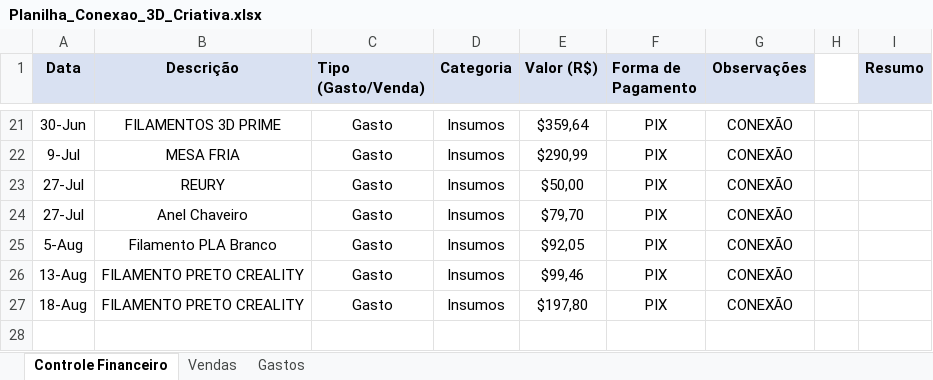
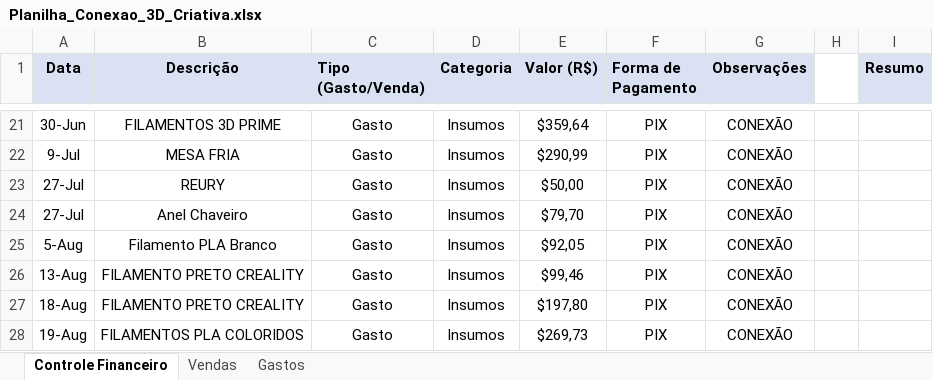
Before and after one commit to ClaudioSperb/impressao-3D, an Excel workbook: Impressao 3D/Planilha_Conexao_3D_Criativa.xlsx, sheet Controle Financeiro, drawn as a sheet; only a part is shown, gaps mark what is left out; values as stored, in another font and other column widths than the file's, no borders; the diff names each change by its address in the sheet, - before the commit and + after, or states it on an @@ line.

Commit message:
Update Planilha_Conexao_3D_Criativa.xlsx

```diff
--- a/Impressao 3D/Planilha_Conexao_3D_Criativa.xlsx (sheet Controle Financeiro)
+++ b/Impressao 3D/Planilha_Conexao_3D_Criativa.xlsx (sheet Controle Financeiro)
+row 28: 19-Aug | FILAMENTOS PLA COLORIDOS | Gasto | Insumos | $269,73 | PIX | CONEXÃO
```
Also changed, not shown: sheet Gastos.
